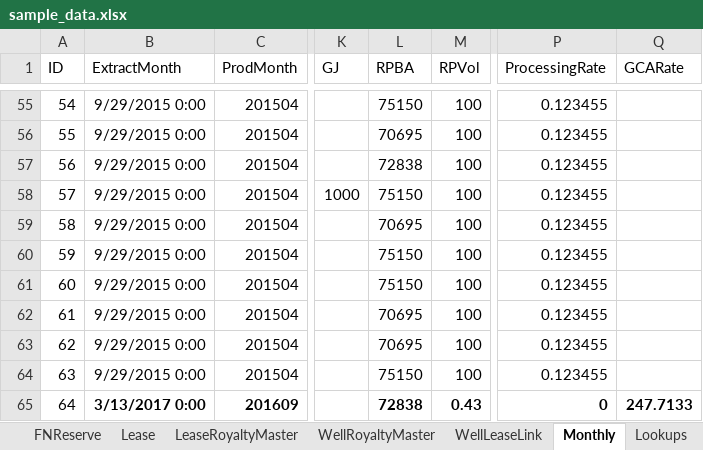
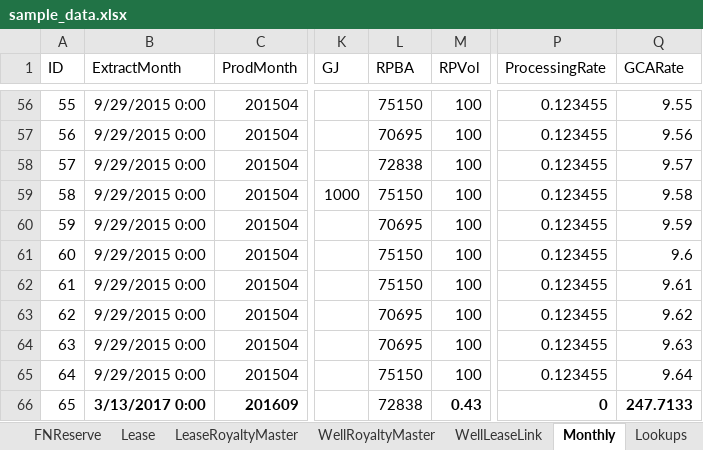
Before and after one commit to lshumlich/python-playground, an Excel workbook: calcroyalties/files/sample_data.xlsx, sheet Monthly, drawn as a sheet; only a part is shown, gaps mark what is left out; values as stored, in another font and other column widths than the file's, no borders; addresses are those after the commit; the diff covers the shown part only; the diff names each change by its address in the sheet, - before the commit and + after, or states it on an @@ line.

```diff
--- a/calcroyalties/files/sample_data.xlsx (sheet Monthly)
+++ b/calcroyalties/files/sample_data.xlsx (sheet Monthly)
@@ column A (ID) renumbered from row 9 down @@
-Q56 (GCARate): (empty)
+Q56 (GCARate): 9.55
-Q57 (GCARate): (empty)
+Q57 (GCARate): 9.56
-Q58 (GCARate): (empty)
+Q58 (GCARate): 9.57
-Q59 (GCARate): (empty)
+Q59 (GCARate): 9.58
-Q60 (GCARate): (empty)
+Q60 (GCARate): 9.59
-Q61 (GCARate): (empty)
+Q61 (GCARate): 9.6
-Q62 (GCARate): (empty)
+Q62 (GCARate): 9.61
-Q63 (GCARate): (empty)
+Q63 (GCARate): 9.62
-Q64 (GCARate): (empty)
+Q64 (GCARate): 9.63
-Q65 (GCARate): (empty)
+Q65 (GCARate): 9.64
-L66 bold: on
+L66 bold: off
```
Also changed, not shown: 1 added row and 53 edited cells elsewhere in this sheet, sheet LeaseRoyaltyMaster, sheet DataDictionary, sheet Samples, 7 other files.
